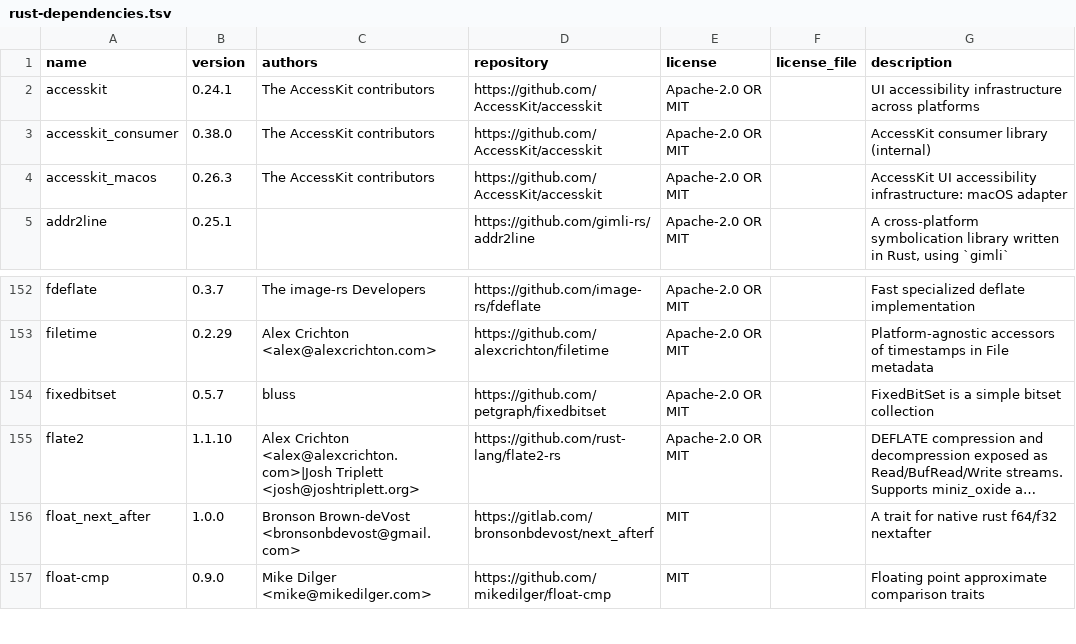
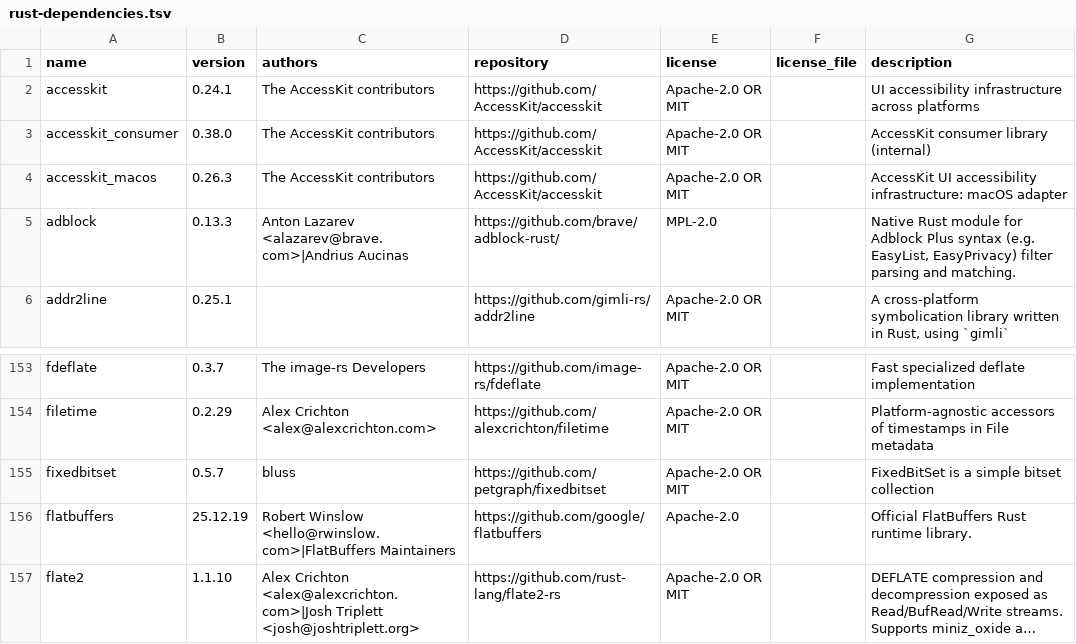
Before and after one commit to aneeshsathe/blygger-desktop, a TSV file: packaging/rust-dependencies.tsv, drawn as a sheet; only a part is shown, gaps mark what is left out; the shorter side is filled out with more unchanged rows; long unchanged cells end in …; the diff names each change by its address in the sheet, - before the commit and + after, or states it on an @@ line.

```diff
--- a/packaging/rust-dependencies.tsv
+++ b/packaging/rust-dependencies.tsv
+row 5: adblock | 0.13.3 | Anton Lazarev <alazarev@brave.com>|Andrius Aucinas | https://github.com/brave/adblock-rust/ | MPL-2.0 |  | Native Rust module for Adblock Plus syntax (e.g. EasyList, EasyPrivacy) filter parsing and matching.
+row 156: flatbuffers | 25.12.19 | Robert Winslow <hello@rwinslow.com>|FlatBuffers Maintainers | https://github.com/google/flatbuffers | Apache-2.0 |  | Official FlatBuffers Rust runtime library.
```
Also changed, not shown: 26 other files.
